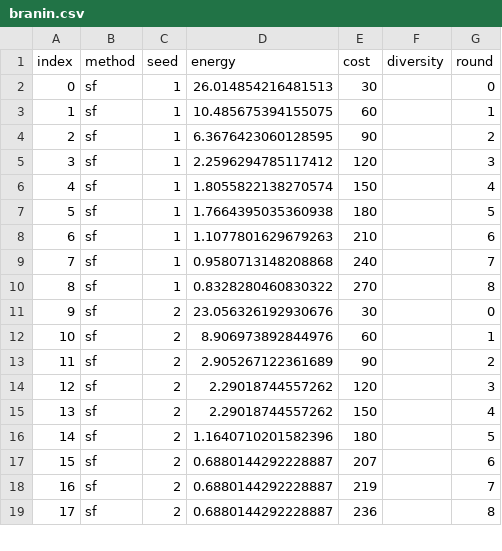
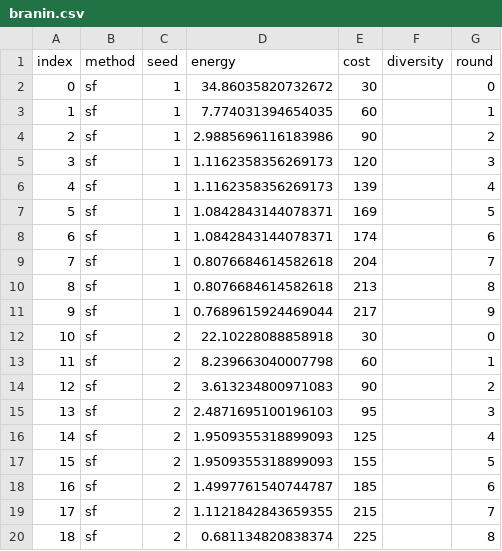
Before and after one commit to alexhernandezgarcia/activelearning, a CSV file: neurips23/figures/data/branin.csv, drawn as a sheet; only a part is shown; addresses are those after the commit; the diff covers the shown part only; the diff names each change by its address in the sheet, - before the commit and + after, or states it on an @@ line.

```diff
--- a/neurips23/figures/data/branin.csv
+++ b/neurips23/figures/data/branin.csv
-D2 (energy): 26.014854216481513
+D2 (energy): 34.86035820732672
-D3 (energy): 10.485675394155075
+D3 (energy): 7.774031394654035
-D4 (energy): 6.3676423060128595
+D4 (energy): 2.9885696116183986
-D5 (energy): 2.2596294785117412
+D5 (energy): 1.1162358356269173
-D6 (energy): 1.8055822138270574
+D6 (energy): 1.1162358356269173
-E6 (cost): 150
+E6 (cost): 139
-D7 (energy): 1.7664395035360938
+D7 (energy): 1.0842843144078371
-E7 (cost): 180
+E7 (cost): 169
-D8 (energy): 1.1077801629679263
+D8 (energy): 1.0842843144078371
-E8 (cost): 210
+E8 (cost): 174
-D9 (energy): 0.9580713148208868
+D9 (energy): 0.8076684614582618
-E9 (cost): 240
+E9 (cost): 204
-D10 (energy): 0.8328280460830322
+D10 (energy): 0.8076684614582618
-E10 (cost): 270
+E10 (cost): 213
+row 11: 9 | sf | 1 | 0.7689615924469044 | 217 |  | 9
@@ column A (index) renumbered from row 12 down @@
-D12 (energy): 23.056326192930676
+D12 (energy): 22.10228088858918
-D13 (energy): 8.906973892844976
+D13 (energy): 8.239663040007798
-D14 (energy): 2.905267122361689
+D14 (energy): 3.613234800971083
-D15 (energy): 2.29018744557262
+D15 (energy): 2.4871695100196103
-E15 (cost): 120
+E15 (cost): 95
-D16 (energy): 2.29018744557262
+D16 (energy): 1.9509355318899093
-E16 (cost): 150
+E16 (cost): 125
-D17 (energy): 1.1640710201582396
+D17 (energy): 1.9509355318899093
-E17 (cost): 180
+E17 (cost): 155
-D18 (energy): 0.6880144292228887
+D18 (energy): 1.4997761540744787
-E18 (cost): 207
+E18 (cost): 185
-D19 (energy): 0.6880144292228887
+D19 (energy): 1.1121842843659355
-E19 (cost): 219
+E19 (cost): 215
-D20 (energy): 0.6880144292228887
+D20 (energy): 0.681134820838374
-E20 (cost): 236
+E20 (cost): 225
```
Also changed, not shown: 1 added row and 17 edited cells elsewhere in this file, 4 other files.
